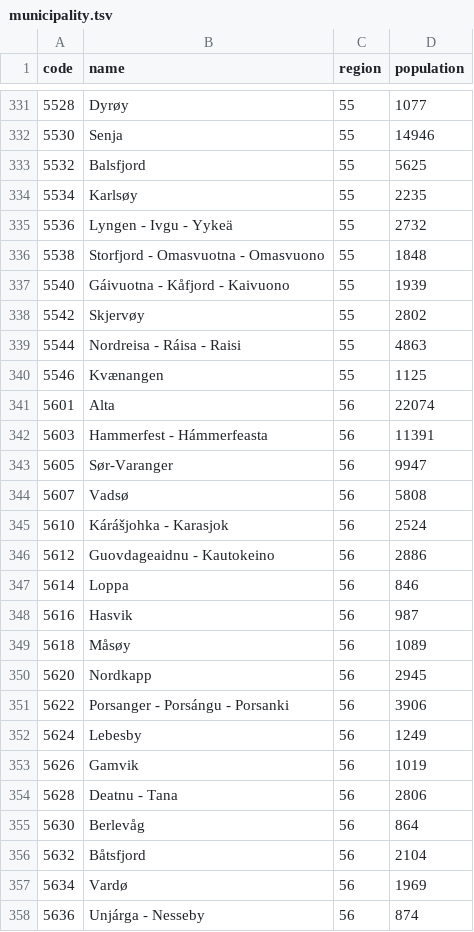
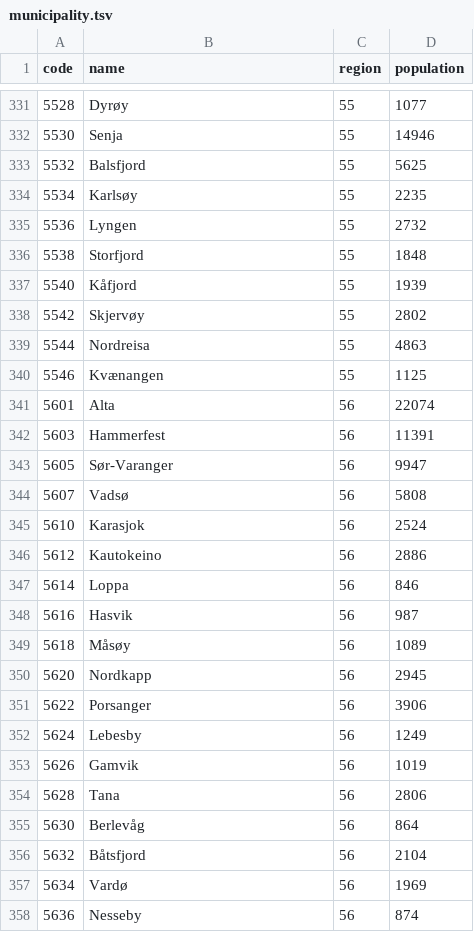
Before and after one commit to larvit/fejkdata, a TSV file: data/geo/NO/municipality.tsv, drawn as a sheet; only a part is shown, gaps mark what is left out; the diff covers the shown part only.

Commit message:
Name geo/NO's kommuner and fylker in Norwegian, drop placeholder and road names, weigh house numbers by the register, and count a poststed of several words as a place

```diff
--- a/data/geo/NO/municipality.tsv
+++ b/data/geo/NO/municipality.tsv
@@ -334,14 +334,14 @@ code	name	region	population
 5534	Karlsøy	55	2235
-5536	Lyngen - Ivgu - Yykeä	55	2732
-5538	Storfjord - Omasvuotna - Omasvuono	55	1848
-5540	Gáivuotna - Kåfjord - Kaivuono	55	1939
+5536	Lyngen	55	2732
+5538	Storfjord	55	1848
+5540	Kåfjord	55	1939
 5542	Skjervøy	55	2802
-5544	Nordreisa - Ráisa - Raisi	55	4863
+5544	Nordreisa	55	4863
 5546	Kvænangen	55	1125
 5601	Alta	56	22074
-5603	Hammerfest - Hámmerfeasta	56	11391
+5603	Hammerfest	56	11391
 5605	Sør-Varanger	56	9947
 5607	Vadsø	56	5808
-5610	Kárášjohka - Karasjok	56	2524
-5612	Guovdageaidnu - Kautokeino	56	2886
+5610	Karasjok	56	2524
+5612	Kautokeino	56	2886
 5614	Loppa	56	846
@@ -350,6 +350,6 @@ code	name	region	population
 5620	Nordkapp	56	2945
-5622	Porsanger - Porsángu - Porsanki	56	3906
+5622	Porsanger	56	3906
 5624	Lebesby	56	1249
 5626	Gamvik	56	1019
-5628	Deatnu - Tana	56	2806
+5628	Tana	56	2806
 5630	Berlevåg	56	864
@@ -357,2 +357,2 @@ code	name	region	population
 5634	Vardø	56	1969
-5636	Unjárga - Nesseby	56	874
+5636	Nesseby	56	874
```
Also changed, not shown: 19 edited cells elsewhere in this file, data/geo/NO/region.tsv, 7 other files.
